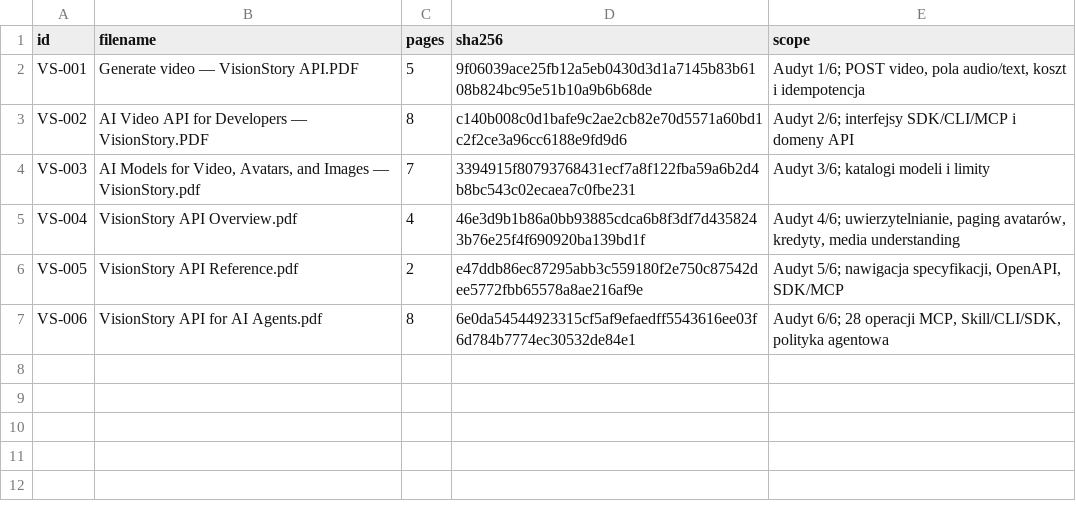
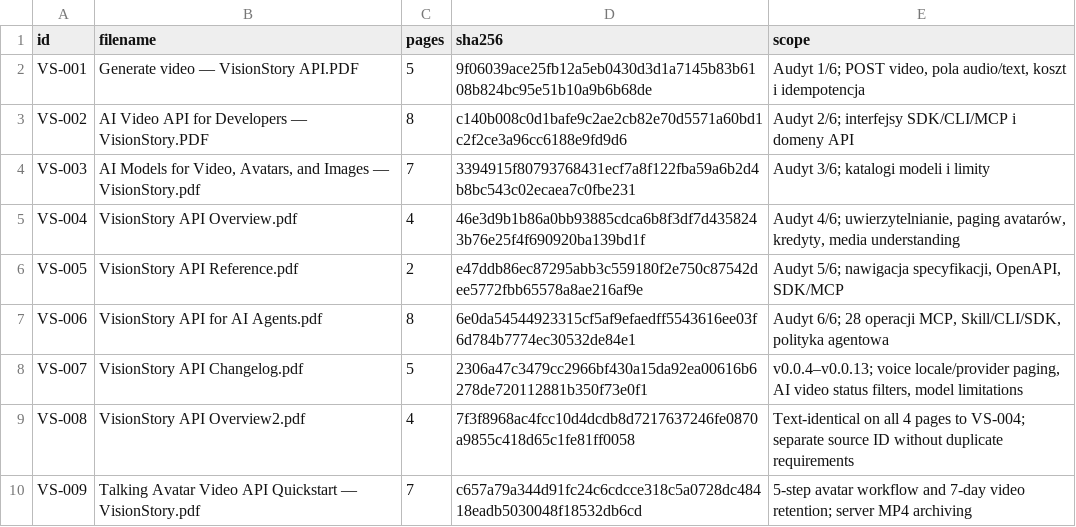
Before and after one commit to mojealterego/Unthinkable-AI-, a CSV file: requirements/visionstory_sources.csv, drawn as a sheet; the diff names each change by its address in the sheet, - before the commit and + after, or states it on an @@ line.

Commit message:
docs(visionstory): trace VS-007..009 across 16 pages, mark duplicate and update film UI inventory

```diff
--- a/requirements/visionstory_sources.csv
+++ b/requirements/visionstory_sources.csv
+row 8: VS-007 | VisionStory API Changelog.pdf | 5 | 2306a47c3479cc2966bf430a15da92ea00616b6278de720112881b350f73e0f1 | v0.0.4–v0.0.13; voice locale/provider paging, AI video status filters, model limitations
+row 9: VS-008 | VisionStory API Overview2.pdf | 4 | 7f3f8968ac4fcc10d4dcdb8d7217637246fe0870a9855c418d65c1fe81ff0058 | Text-identical on all 4 pages to VS-004; separate source ID without duplicate requirements
+row 10: VS-009 | Talking Avatar Video API Quickstart — VisionStory.pdf | 7 | c657a79a344d91fc24c6cdcce318c5a0728dc48418eadb5030048f18532db6cd | 5-step avatar workflow and 7-day video retention; server MP4 archiving
```
Also changed, not shown: 4 other files.
